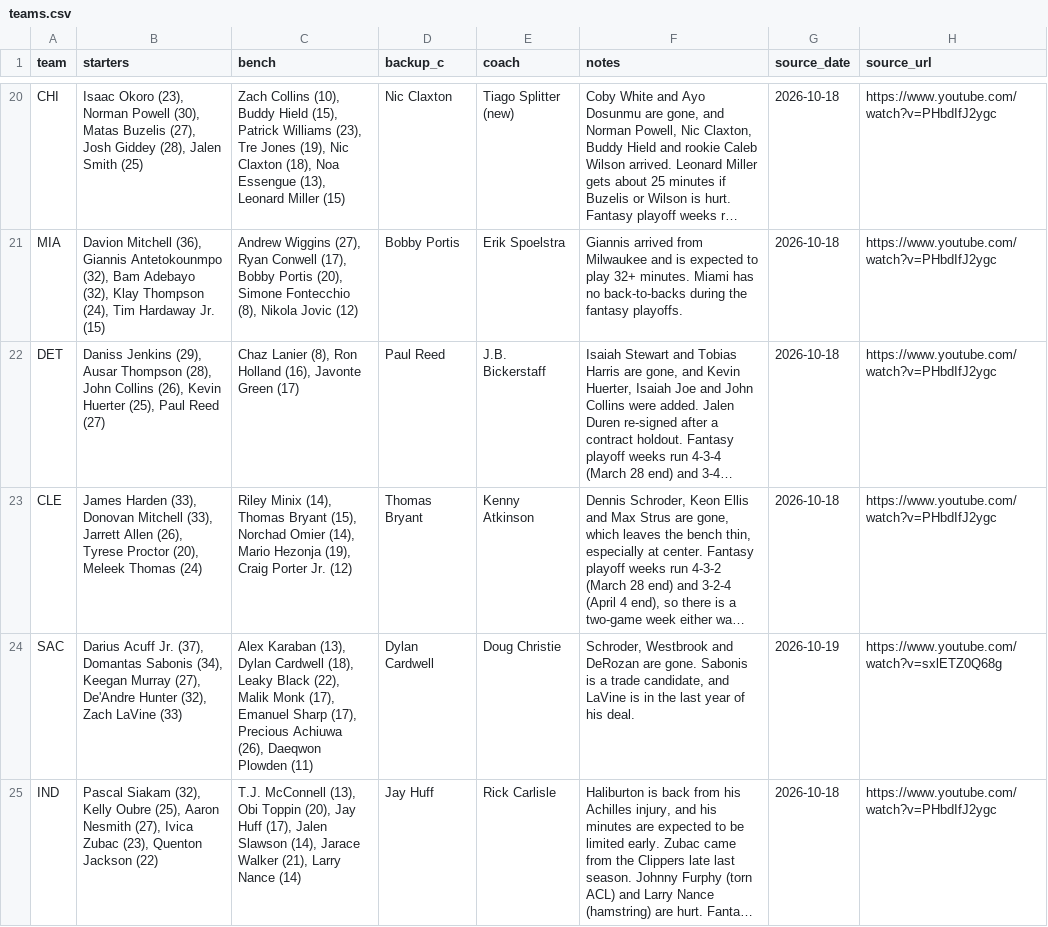
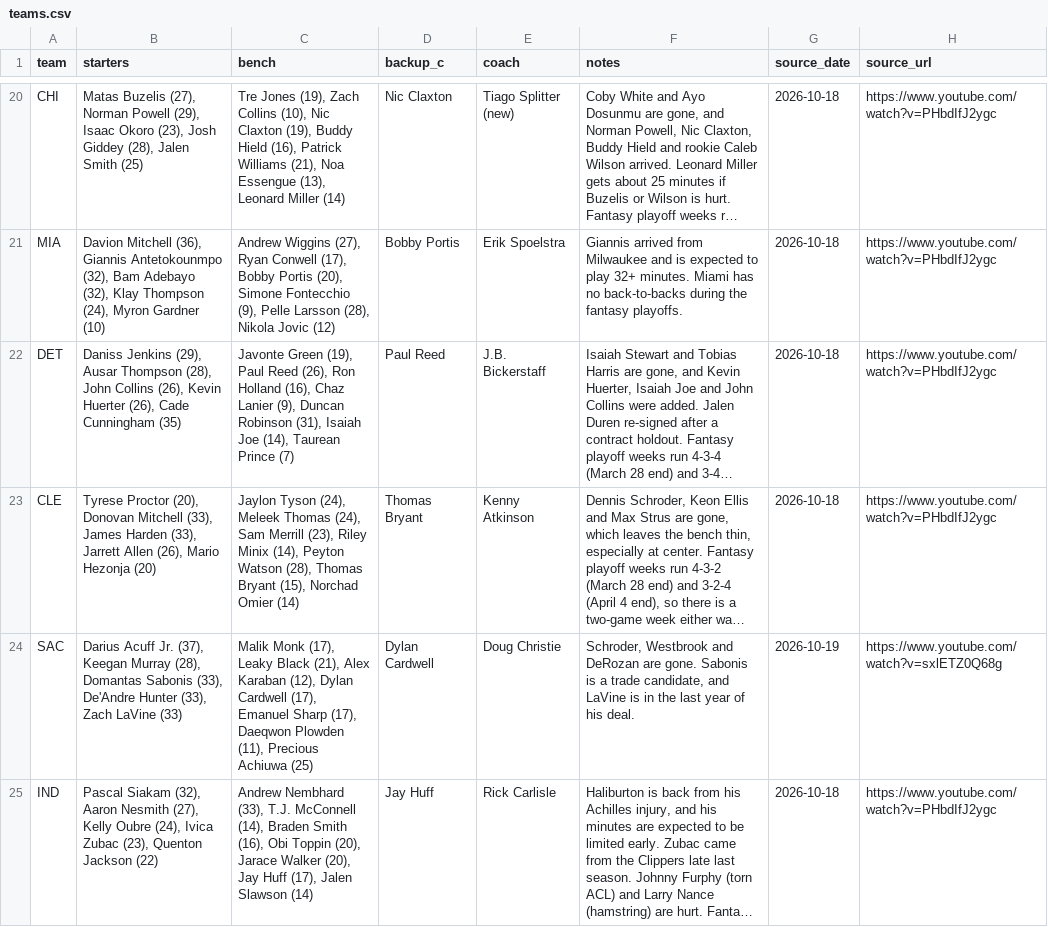
Before and after one commit to nascardataguy2/nba-2026-27, a CSV file: data/teams.csv, drawn as a sheet; only a part is shown, gaps mark what is left out; long unchanged cells end in …; the diff covers the shown part only; the diff names each change by its address in the sheet, - before the commit and + after, or states it on an @@ line.

```diff
--- a/data/teams.csv
+++ b/data/teams.csv
-B20 (starters): Isaac Okoro (23), Norman Powell (30), Matas Buzelis (27), Josh Giddey…
+B20 (starters): Matas Buzelis (27), Norman Powell (29), Isaac Okoro (23), Josh Giddey…
-C20 (bench): Zach Collins (10), Buddy Hield (15), Patrick Williams (23), Tre Jones (19), Nic Claxton (18), Noa Essengue (13), Leonard Miller (15)
+C20 (bench): Tre Jones (19), Zach Collins (10), Nic Claxton (19), Buddy Hield (16), Patrick Williams (21), Noa Essengue (13), Leonard Miller (14)
-B21 (starters): …Thompson (24), Tim Hardaway Jr. (15)
+B21 (starters): …Thompson (24), Myron Gardner (10)
-C21 (bench): …Simone Fontecchio (8), Nikola Jovic…
+C21 (bench): …Simone Fontecchio (9), Pelle Larsson (28), Nikola Jovic…
-B22 (starters): …Kevin Huerter (25), Paul Reed (27)
+B22 (starters): …Kevin Huerter (26), Cade Cunningham (35)
-C22 (bench): Chaz Lanier (8), Ron Holland (16), Javonte Green (17)
+C22 (bench): Javonte Green (19), Paul Reed (26), Ron Holland (16), Chaz Lanier (9), Duncan Robinson (31), Isaiah Joe (14), Taurean Prince (7)
-B23 (starters): James Harden (33), Donovan Mitchell (33), Jarrett Allen (26), Tyrese Proctor (20), Meleek Thomas (24)
+B23 (starters): Tyrese Proctor (20), Donovan Mitchell (33), James Harden (33), Jarrett Allen (26), Mario Hezonja (20)
-C23 (bench): Riley Minix (14), Thomas Bryant (15), Norchad Omier (14), Mario Hezonja (19), Craig Porter Jr. (12)
+C23 (bench): Jaylon Tyson (24), Meleek Thomas (24), Sam Merrill (23), Riley Minix (14), Peyton Watson (28), Thomas Bryant (15), Norchad Omier (14)
-B24 (starters): …Jr. (37), Domantas Sabonis (34), Keegan Murray (27), De'Andre Hunter (32), Zach LaVine…
+B24 (starters): …Jr. (37), Keegan Murray (28), Domantas Sabonis (33), De'Andre Hunter (33), Zach LaVine…
-C24 (bench): Alex Karaban (13), Dylan Cardwell (18), Leaky Black (22), Malik Monk (17), Emanuel Sharp (17), Precious Achiuwa (26), Daeqwon Plowden (11)
+C24 (bench): Malik Monk (17), Leaky Black (21), Alex Karaban (12), Dylan Cardwell (17), Emanuel Sharp (17), Daeqwon Plowden (11), Precious Achiuwa (25)
-B25 (starters): …Siakam (32), Kelly Oubre (25), Aaron Nesmith (27), Ivica Zubac…
+B25 (starters): …Siakam (32), Aaron Nesmith (27), Kelly Oubre (24), Ivica Zubac…
-C25 (bench): T.J. McConnell (13), Obi Toppin (20), Jay Huff (17), Jalen Slawson (14), Jarace Walker (21), Larry Nance (14)
+C25 (bench): Andrew Nembhard (33), T.J. McConnell (14), Braden Smith (16), Obi Toppin (20), Jarace Walker (20), Jay Huff (17), Jalen Slawson (14)
```
Also changed, not shown: 43 edited cells elsewhere in this file, 53 other files.
